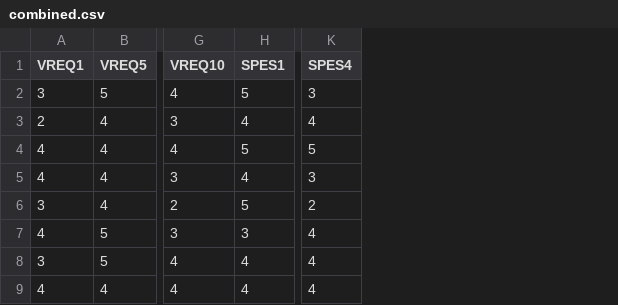
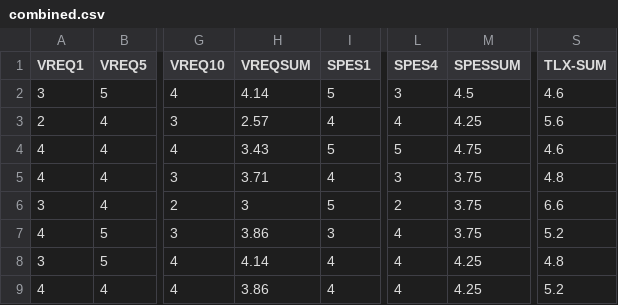
Before and after one commit to outtoin/statistics_practice, a CSV file: data/combined.csv, drawn as a sheet; only a part is shown, gaps mark what is left out; the diff names each change by its address in the sheet, - before the commit and + after, or states it on an @@ line.

Commit message:
ttest plotting, resolving typo, ANOVA add sum-values

```diff
--- a/data/combined.csv
+++ b/data/combined.csv
+column H (VREQSUM), rows 2-9: 4.14 | 2.57 | 3.43 | 3.71 | 3 | 3.86 | 4.14 | 3.86
+column M (SPESSUM), rows 2-9: 4.5 | 4.25 | 4.75 | 3.75 | 3.75 | 3.75 | 4.25 | 4.25
+column S (TLX-SUM), rows 2-9: 4.6 | 5.6 | 4.6 | 4.8 | 6.6 | 5.2 | 4.8 | 5.2
```
Also changed, not shown: data/T1.csv, data/T2.csv, 3 other files.
